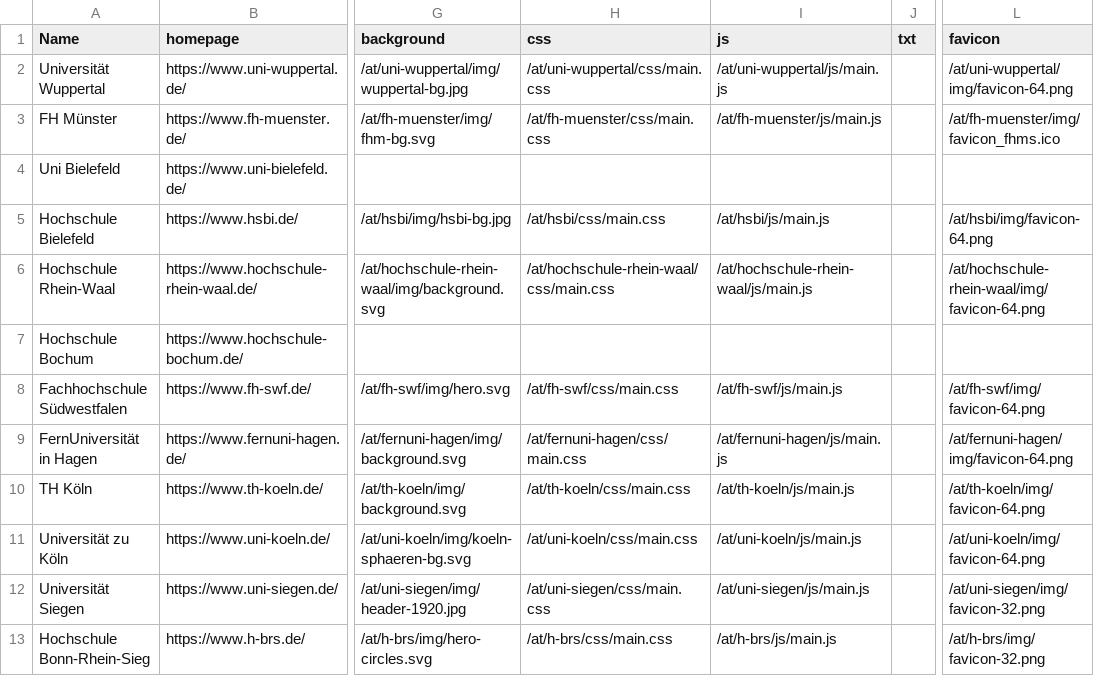
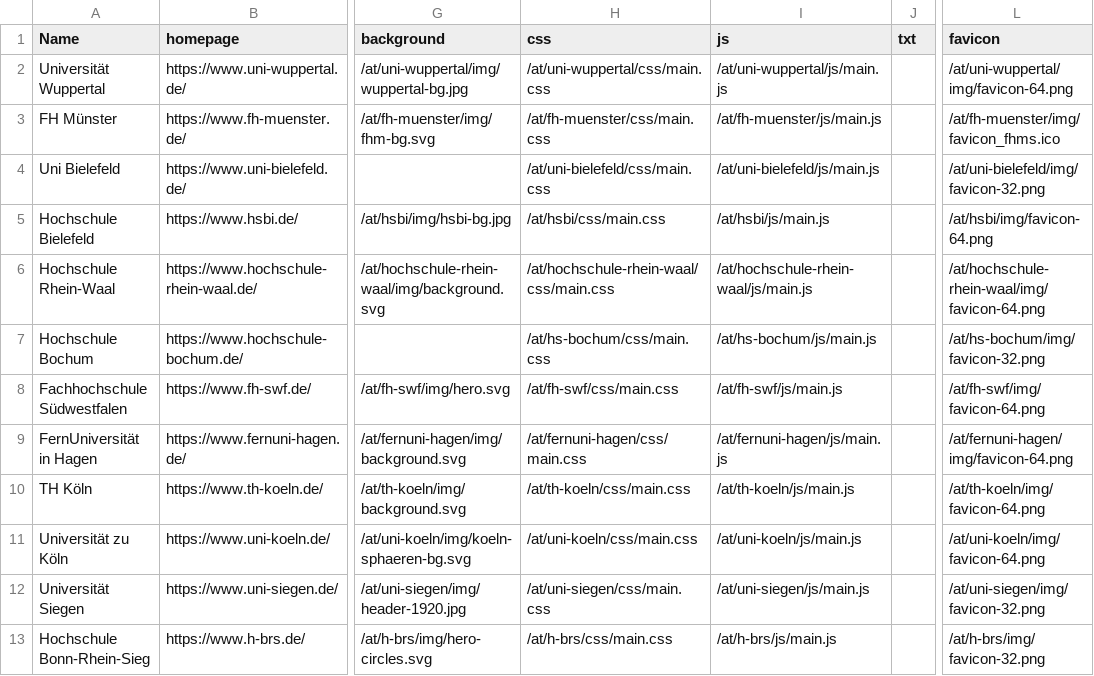
Before and after one commit to sergejzr/subdataversehp-templates, a CSV file: config/unis.csv, drawn as a sheet; only a part is shown, gaps mark what is left out; the diff names each change by its address in the sheet, - before the commit and + after, or states it on an @@ line.

Commit message:
uni-bielefeld, hs-bochum: use layout-dapu until CD materials arrive

```diff
--- a/config/unis.csv
+++ b/config/unis.csv
-H4 (css): (empty)
+H4 (css): /at/uni-bielefeld/css/main.css
-I4 (js): (empty)
+I4 (js): /at/uni-bielefeld/js/main.js
-L4 (favicon): (empty)
+L4 (favicon): /at/uni-bielefeld/img/favicon-32.png
-H7 (css): (empty)
+H7 (css): /at/hs-bochum/css/main.css
-I7 (js): (empty)
+I7 (js): /at/hs-bochum/js/main.js
-L7 (favicon): (empty)
+L7 (favicon): /at/hs-bochum/img/favicon-32.png
```
Also changed, not shown: 14 other files.
